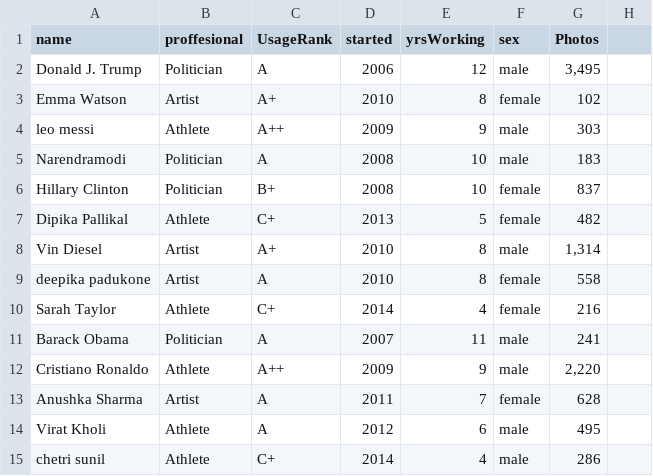
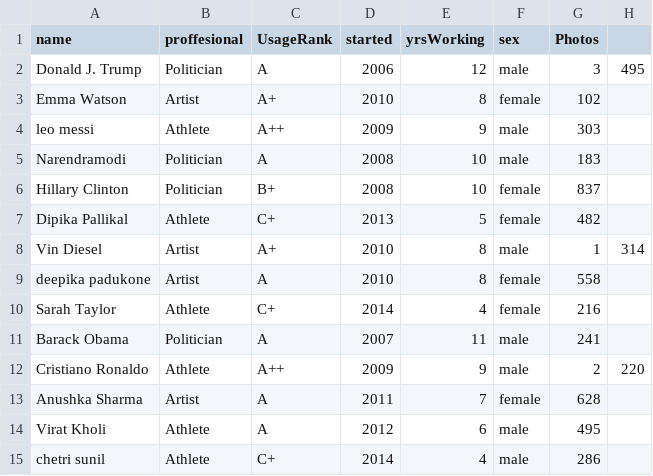
Before and after one commit to Ramanathan03/Face-data, a CSV file: Data/data.csv, drawn as a sheet; the diff names each change by its address in the sheet, - before the commit and + after, or states it on an @@ line.

```diff
--- a/Data/data.csv
+++ b/Data/data.csv
-G2 (Photos): 3,495
+G2 (Photos): 3
-H2: (empty)
+H2: 495
-G8 (Photos): 1,314
+G8 (Photos): 1
-H8: (empty)
+H8: 314
-G12 (Photos): 2,220
+G12 (Photos): 2
-H12: (empty)
+H12: 220
```
Also changed, not shown: 1 other file.
